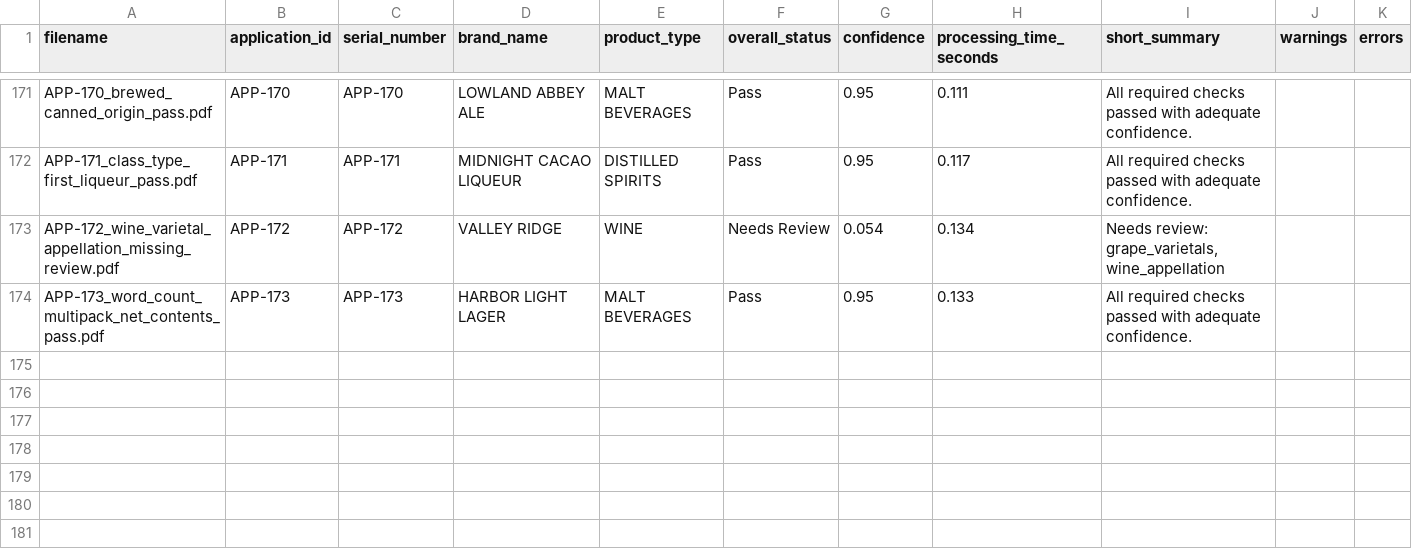
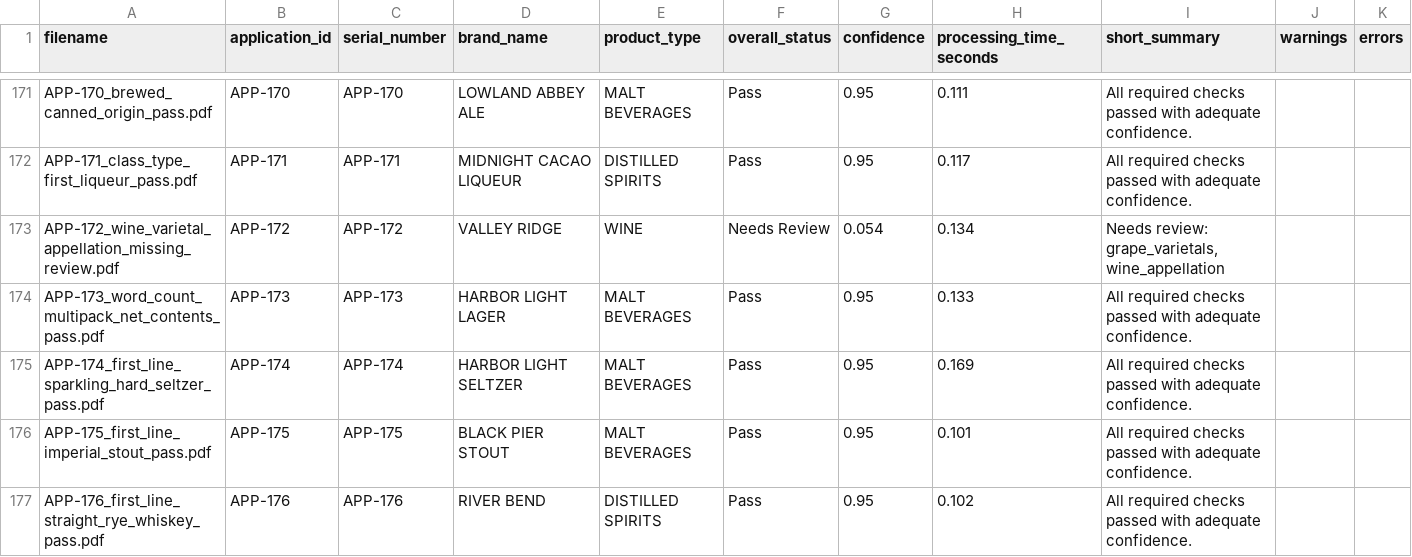
Before and after one commit to binarystyles/alcohol-label-verifier, a CSV file: samples/extracted_results_example.csv, drawn as a sheet; only a part is shown, gaps mark what is left out; the diff names each change by its address in the sheet, - before the commit and + after, or states it on an @@ line.

Commit message:
Support first-line class product evidence

```diff
--- a/samples/extracted_results_example.csv
+++ b/samples/extracted_results_example.csv
+row 175: APP-174_first_line_sparkling_hard_seltzer_pass.pdf | APP-174 | APP-174 | HARBOR LIGHT SELTZER | MALT BEVERAGES | Pass | 0.95 | 0.169 | All required checks passed with adequate confidence.
+row 176: APP-175_first_line_imperial_stout_pass.pdf | APP-175 | APP-175 | BLACK PIER STOUT | MALT BEVERAGES | Pass | 0.95 | 0.101 | All required checks passed with adequate confidence.
+row 177: APP-176_first_line_straight_rye_whiskey_pass.pdf | APP-176 | APP-176 | RIVER BEND | DISTILLED SPIRITS | Pass | 0.95 | 0.102 | All required checks passed with adequate confidence.
```
Also changed, not shown: 11 other files.
